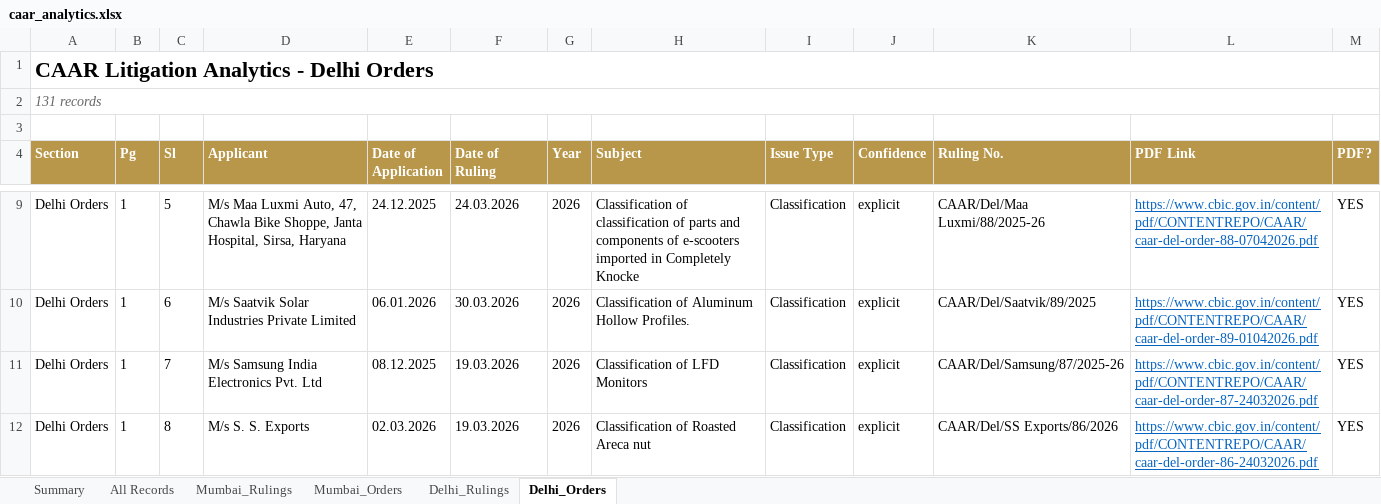
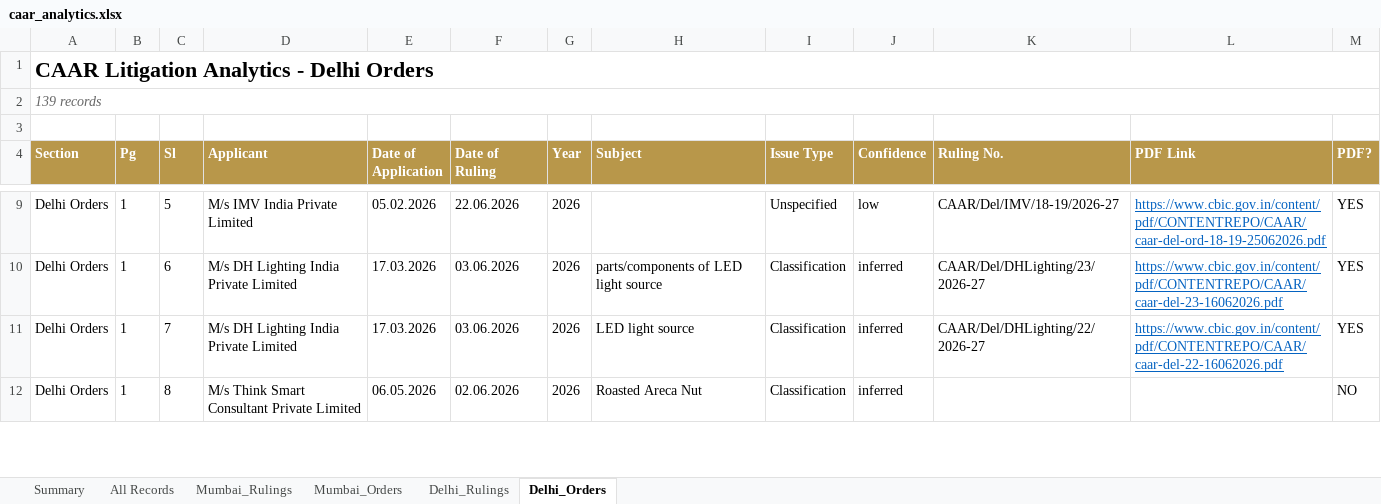
Before and after one commit to sanjeevnair75/sanjeevnair75.github.io, an Excel workbook: data/caar/caar_analytics.xlsx, sheet Delhi_Orders, drawn as a sheet; only a part is shown, gaps mark what is left out; values as stored, in another font and other column widths than the file's, no borders; the diff covers the shown part only; the diff names each change by its address in the sheet, - before the commit and + after, or states it on an @@ line.

Commit message:
CAAR weekly refresh: 2026-09-06

```diff
--- a/data/caar/caar_analytics.xlsx (sheet Delhi_Orders)
+++ b/data/caar/caar_analytics.xlsx (sheet Delhi_Orders)
-A2 (Section): 131 records
+A2 (Section): 139 records
-D9 (Applicant): M/s Maa Luxmi Auto, 47, Chawla Bike Shoppe, Janta Hospital, Sirsa, Haryana
+D9 (Applicant): M/s IMV India Private Limited
-E9 (Date of Application): 24.12.2025
+E9 (Date of Application): 05.02.2026
-F9 (Date of Ruling): 24.03.2026
+F9 (Date of Ruling): 22.06.2026
-H9 (Subject): Classification of classification of parts and components of e-scooters imported in Completely Knocke
+H9 (Subject): (empty)
-I9 (Issue Type): Classification
+I9 (Issue Type): Unspecified
-J9 (Confidence): explicit
+J9 (Confidence): low
-K9 (Ruling No.): CAAR/Del/Maa Luxmi/88/2025-26
+K9 (Ruling No.): CAAR/Del/IMV/18-19/2026-27
-L9 (PDF Link): https://www.cbic.gov.in/content/pdf/CONTENTREPO/CAAR/caar-del-order-88-07042026.pdf
+L9 (PDF Link): https://www.cbic.gov.in/content/pdf/CONTENTREPO/CAAR/caar-del-ord-18-19-25062026.pdf
-D10 (Applicant): M/s Saatvik Solar Industries Private Limited
+D10 (Applicant): M/s DH Lighting India Private Limited
-E10 (Date of Application): 06.01.2026
+E10 (Date of Application): 17.03.2026
-F10 (Date of Ruling): 30.03.2026
+F10 (Date of Ruling): 03.06.2026
-H10 (Subject): Classification of Aluminum Hollow Profiles.
+H10 (Subject): parts/components of LED light source
-J10:J12 (Confidence): explicit
+J10:J12 (Confidence): inferred
-K10 (Ruling No.): CAAR/Del/Saatvik/89/2025
+K10 (Ruling No.): CAAR/Del/DHLighting/23/2026-27
-L10 (PDF Link): https://www.cbic.gov.in/content/pdf/CONTENTREPO/CAAR/caar-del-order-89-01042026.pdf
+L10 (PDF Link): https://www.cbic.gov.in/content/pdf/CONTENTREPO/CAAR/caar-del-23-16062026.pdf
-D11 (Applicant): M/s Samsung India Electronics Pvt. Ltd
+D11 (Applicant): M/s DH Lighting India Private Limited
-E11 (Date of Application): 08.12.2025
+E11 (Date of Application): 17.03.2026
-F11 (Date of Ruling): 19.03.2026
+F11 (Date of Ruling): 03.06.2026
-H11 (Subject): Classification of LFD Monitors
+H11 (Subject): LED light source
-K11 (Ruling No.): CAAR/Del/Samsung/87/2025-26
+K11 (Ruling No.): CAAR/Del/DHLighting/22/2026-27
-L11 (PDF Link): https://www.cbic.gov.in/content/pdf/CONTENTREPO/CAAR/caar-del-order-87-24032026.pdf
+L11 (PDF Link): https://www.cbic.gov.in/content/pdf/CONTENTREPO/CAAR/caar-del-22-16062026.pdf
-D12 (Applicant): M/s S. S. Exports
+D12 (Applicant): M/s Think Smart Consultant Private Limited
-E12 (Date of Application): 02.03.2026
+E12 (Date of Application): 06.05.2026
-F12 (Date of Ruling): 19.03.2026
+F12 (Date of Ruling): 02.06.2026
-H12 (Subject): Classification of Roasted Areca nut
+H12 (Subject): Roasted Areca Nut
-K12 (Ruling No.): CAAR/Del/SS Exports/86/2026
+K12 (Ruling No.): (empty)
-L12 (PDF Link): https://www.cbic.gov.in/content/pdf/CONTENTREPO/CAAR/caar-del-order-86-24032026.pdf
+L12 (PDF Link): (empty)
-M12 (PDF?): YES
+M12 (PDF?): NO
```
Also changed, not shown: 8 added rows and 816 edited cells elsewhere in this sheet, sheet All Records, sheet Mumbai_Rulings, sheet Delhi_Rulings, sheet Mumbai_Orders, sheet Summary, 14 other files.
